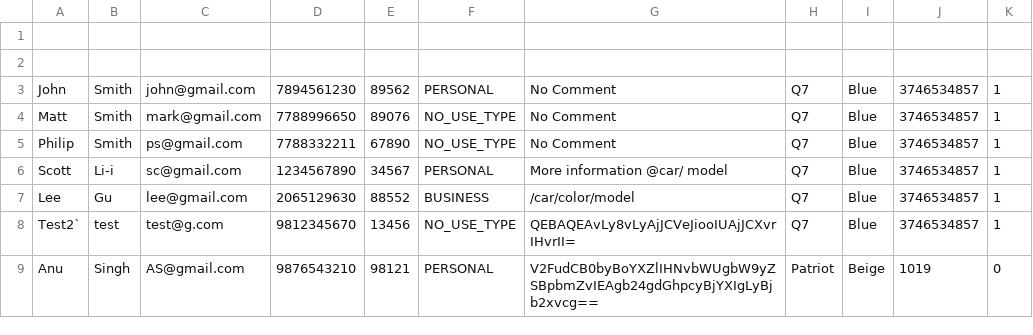
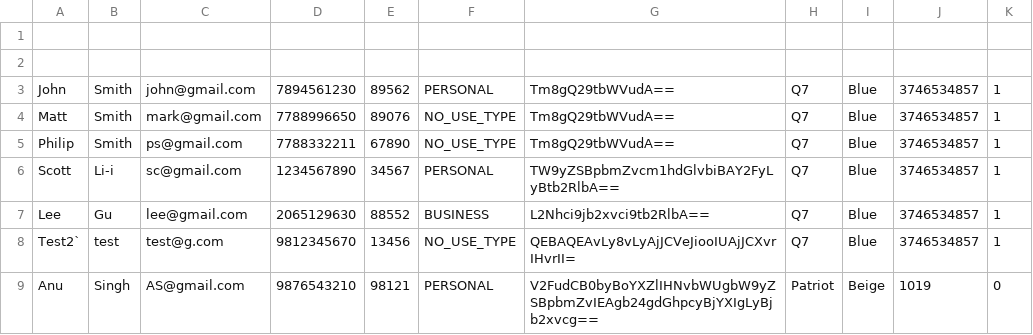
Before and after one commit to soumyanayar/INFO5100-Spring-2021-FinalProject-AutomativeDealer, a CSV file: LEAD.csv, drawn as a sheet.

Commit message:
update encoding comment

```diff
--- a/LEAD.csv
+++ b/LEAD.csv
@@ -2,7 +2,7 @@
 
-John,Smith,john@gmail.com,7894561230,89562,PERSONAL,No Comment,Q7,Blue,3746534857,1,
-Matt,Smith,mark@gmail.com,7788996650,89076,NO_USE_TYPE,No Comment,Q7,Blue,3746534857,1,
-Philip,Smith,ps@gmail.com,7788332211,67890,NO_USE_TYPE,No Comment,Q7,Blue,3746534857,1,
-Scott,Li-i,sc@gmail.com,1234567890,34567,PERSONAL,More information @car/ model,Q7,Blue,3746534857,1,
-Lee,Gu,lee@gmail.com,2065129630,88552,BUSINESS,/car/color/model,Q7,Blue,3746534857,1,
+John,Smith,john@gmail.com,7894561230,89562,PERSONAL,Tm8gQ29tbWVudA==,Q7,Blue,3746534857,1,
+Matt,Smith,mark@gmail.com,7788996650,89076,NO_USE_TYPE,Tm8gQ29tbWVudA==,Q7,Blue,3746534857,1,
+Philip,Smith,ps@gmail.com,7788332211,67890,NO_USE_TYPE,Tm8gQ29tbWVudA==,Q7,Blue,3746534857,1,
+Scott,Li-i,sc@gmail.com,1234567890,34567,PERSONAL,TW9yZSBpbmZvcm1hdGlvbiBAY2FyLyBtb2RlbA==,Q7,Blue,3746534857,1,
+Lee,Gu,lee@gmail.com,2065129630,88552,BUSINESS,L2Nhci9jb2xvci9tb2RlbA==,Q7,Blue,3746534857,1,
 Test2`,test,test@g.com,9812345670,13456,NO_USE_TYPE,QEBAQEAvLy8vLyAjJCVeJiooIUAjJCXvrIHvrII=,Q7,Blue,3746534857,1,
```
